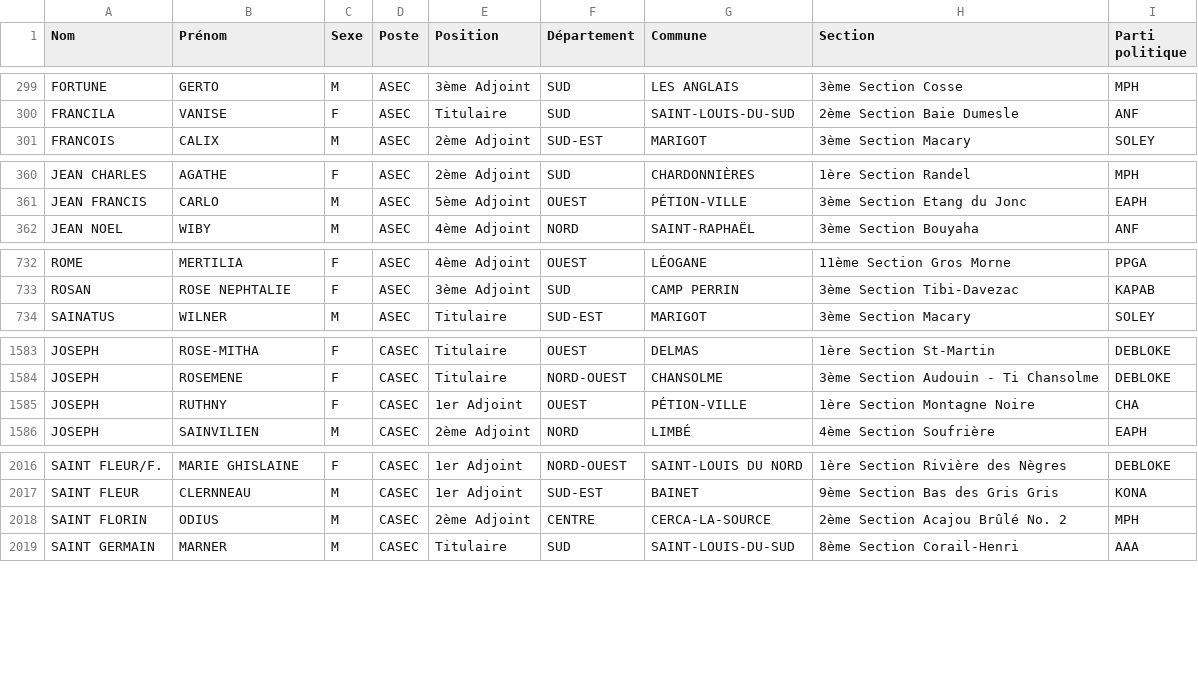
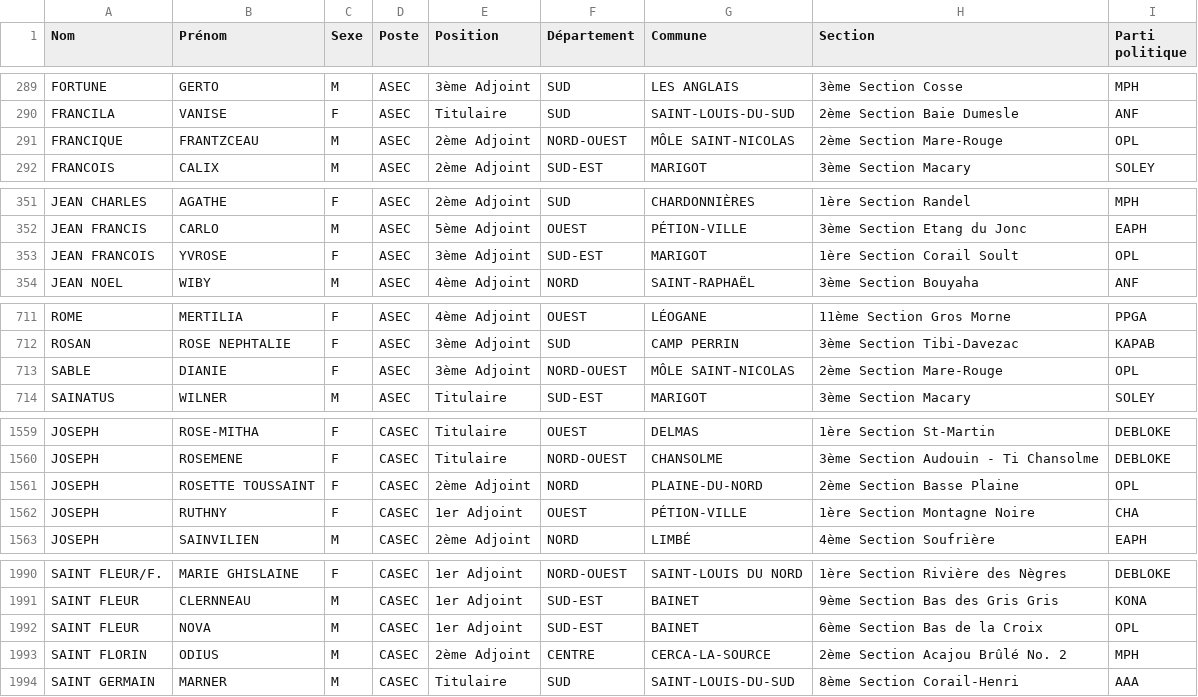
Before and after one commit to ayamr/napvote, a CSV file: data/candidats_cep.csv, drawn as a sheet; only a part is shown, gaps mark what is left out; the diff covers the shown part only; the diff names each change by its address in the sheet, - before the commit and + after, or states it on an @@ line.

```diff
--- a/data/candidats_cep.csv
+++ b/data/candidats_cep.csv
+row 291: FRANCIQUE | FRANTZCEAU | M | ASEC | 2ème Adjoint | NORD-OUEST | MÔLE SAINT-NICOLAS | 2ème Section Mare-Rouge | OPL
+row 353: JEAN FRANCOIS | YVROSE | F | ASEC | 3ème Adjoint | SUD-EST | MARIGOT | 1ère Section Corail Soult | OPL
+row 713: SABLE | DIANIE | F | ASEC | 3ème Adjoint | NORD-OUEST | MÔLE SAINT-NICOLAS | 2ème Section Mare-Rouge | OPL
+row 1561: JOSEPH | ROSETTE TOUSSAINT | F | CASEC | 2ème Adjoint | NORD | PLAINE-DU-NORD | 2ème Section Basse Plaine | OPL
+row 1992: SAINT FLEUR | NOVA | M | CASEC | 1er Adjoint | SUD-EST | BAINET | 6ème Section Bas de la Croix | OPL
```
Also changed, not shown: 6 added rows and 40 removed rows elsewhere in this file, 7 other files.
